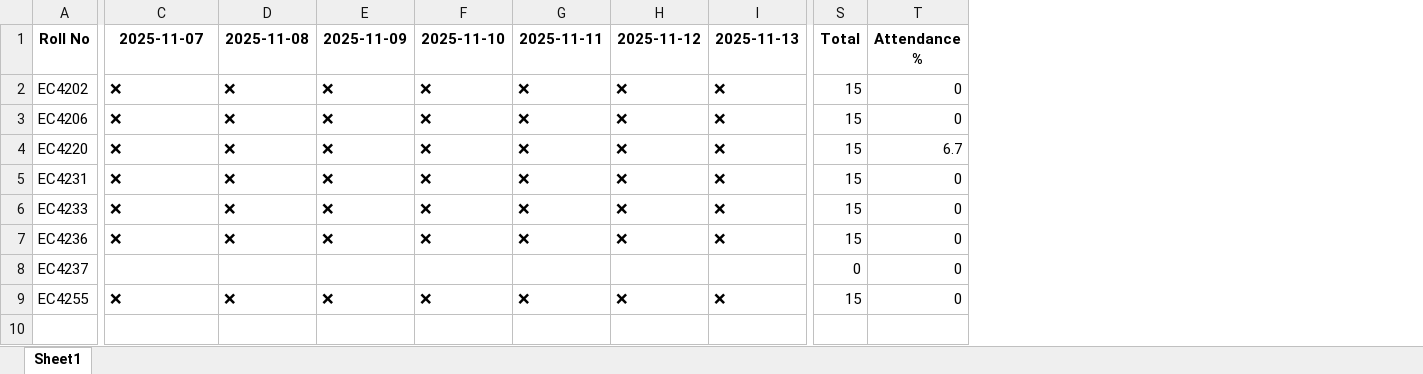
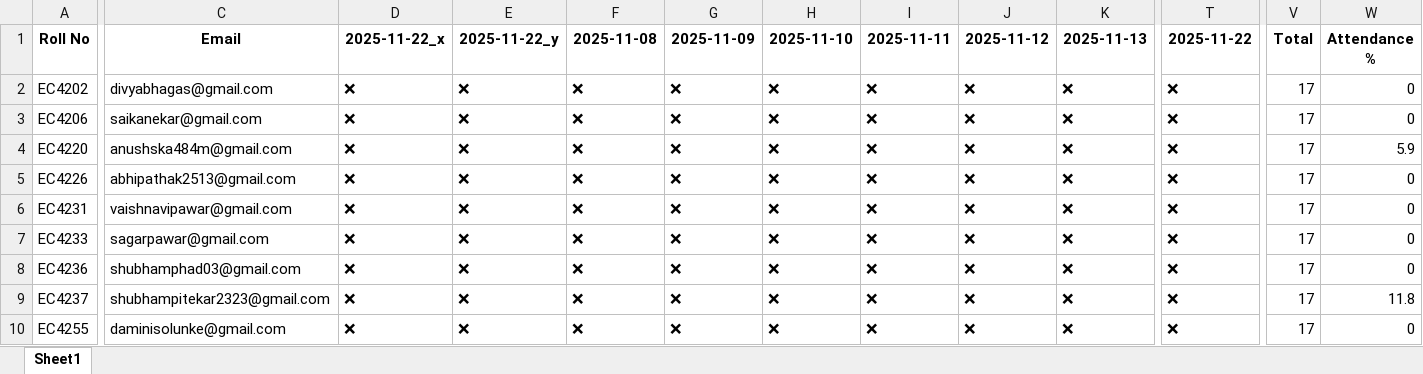
Before and after one commit to shuence/Automated-attendance-system-mini-project, an Excel workbook: excel_exports/EEFM_ENTC_B.TechB.xlsx, sheet Sheet1, drawn as a sheet; only a part is shown, gaps mark what is left out; values as stored, in another font and other column widths than the file's, no borders; addresses are those after the commit; rows hold the shown columns only; the diff covers the shown part only; the diff names each change by its address in the sheet, - before the commit and + after, or states it on an @@ line.

```diff
--- a/excel_exports/EEFM_ENTC_B.TechB.xlsx (sheet Sheet1)
+++ b/excel_exports/EEFM_ENTC_B.TechB.xlsx (sheet Sheet1)
+column C (Email), rows 2-4: divyabhagas@gmail.com | saikanekar@gmail.com | anushska484m@gmail.com; rows 6-10: vaishnavipawar@gmail.com | sagarpawar@gmail.com | shubhamphad03@gmail.com | shubhampitekar2323@gmail.com | daminisolunke@gmail.com
+column E (2025-11-22_y), rows 2-4: all ❌; rows 6-10: all ❌
+column T (2025-11-22), rows 2-4: all ❌; rows 6-10: all ❌
-D1: 2025-11-07
+D1: 2025-11-22_x
-V2:V4 (Total): 15
+V2:V4 (Total): 17
-W4 (Attendance %): 6.7
+W4 (Attendance %): 5.9
+row 5: EC4226 | abhipathak2513@gmail.com | ❌ | ❌ | ❌ | ❌ | ❌ | ❌ | ❌ | ❌ | ❌ | 17 | 0
-V6:V8 (Total): 15
+V6:V8 (Total): 17
-D9 (2025-11-22_x): (empty)
+D9 (2025-11-22_x): ❌
-F9 (2025-11-08): (empty)
+F9 (2025-11-08): ❌
-G9 (2025-11-09): (empty)
+G9 (2025-11-09): ❌
-H9 (2025-11-10): (empty)
+H9 (2025-11-10): ❌
-I9 (2025-11-11): (empty)
+I9 (2025-11-11): ❌
-J9 (2025-11-12): (empty)
+J9 (2025-11-12): ❌
-K9 (2025-11-13): (empty)
+K9 (2025-11-13): ❌
-V9 (Total): 0
+V9 (Total): 17
-W9 (Attendance %): 0
+W9 (Attendance %): 11.8
-V10 (Total): 15
+V10 (Total): 17
```
Also changed, not shown: 9 edited cells elsewhere in this sheet, excel_exports/DSAJ_ENTC_B.TechB.xlsx, excel_exports/Ewaste_ENTC_B.TechB.xlsx, 19 other files.
